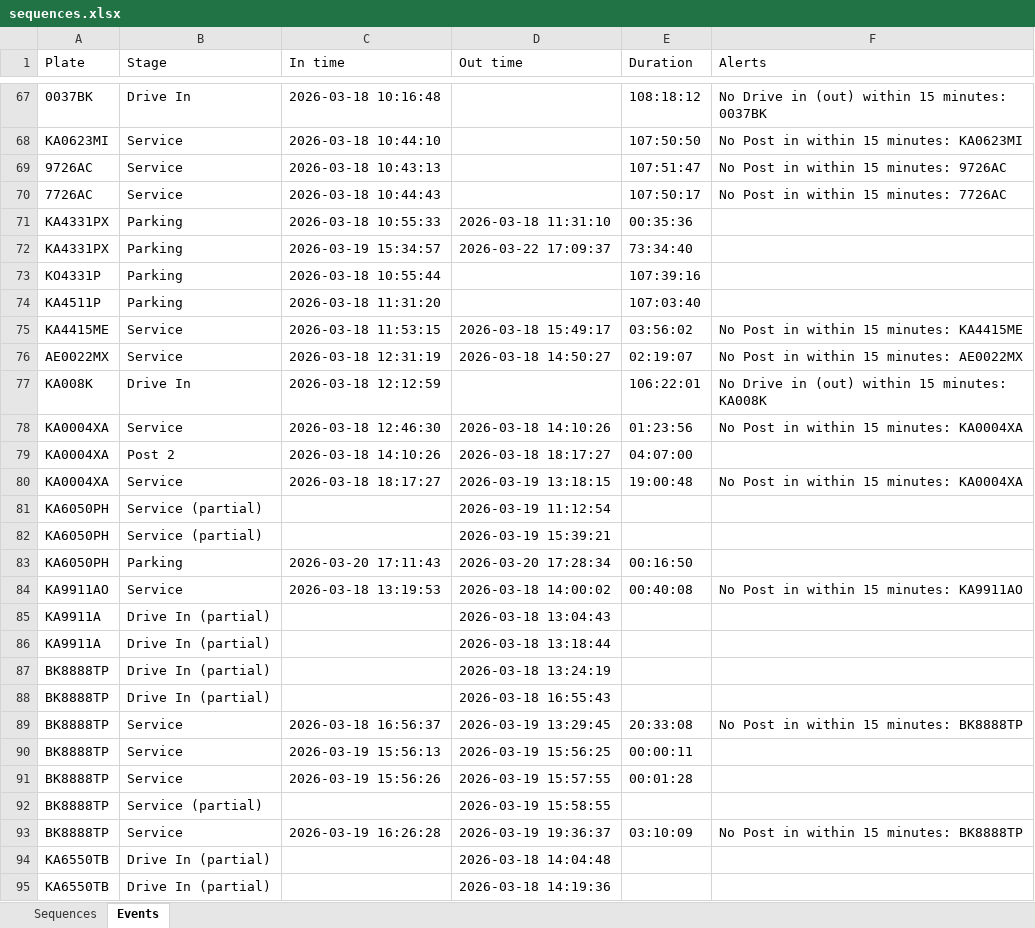
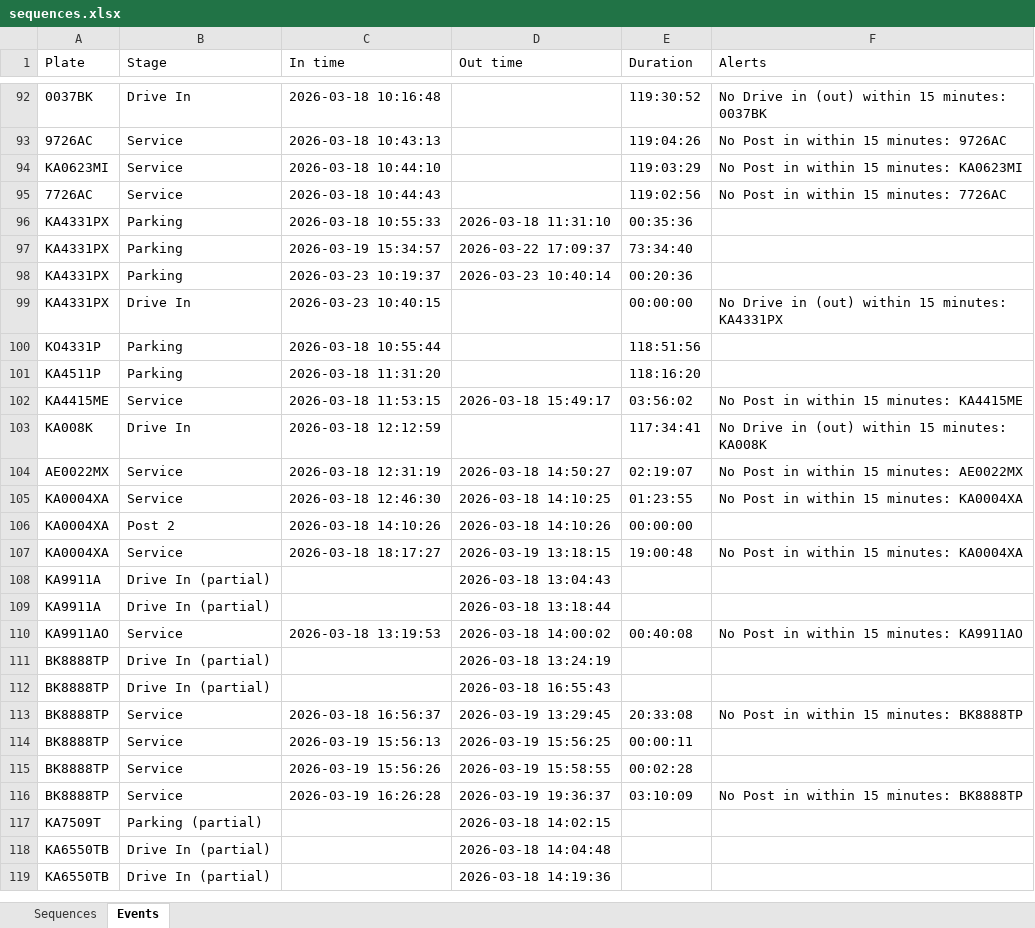
Before and after one commit to Vitalii-Kazymyrovych/winnerCustomization, an Excel workbook: results/sequences.xlsx, sheet Events, drawn as a sheet; only a part is shown, gaps mark what is left out; values as stored, in another font and other column widths than the file's, no borders; removed rows and columns are numbered as before the commit, all else as after; the diff covers the shown part only; the diff names each change by its address in the sheet, - before the commit and + after, or states it on an @@ line.

```diff
--- a/results/sequences.xlsx (sheet Events)
+++ b/results/sequences.xlsx (sheet Events)
-E92 (Duration): 108:18:12
+E92 (Duration): 119:30:52
-row 68: KA0623MI | Service | 2026-03-18 10:44:10 |  | 107:50:50 | No Post in within 15 minutes: KA0623MI
-E93 (Duration): 107:51:47
+E93 (Duration): 119:04:26
+row 94: KA0623MI | Service | 2026-03-18 10:44:10 |  | 119:03:29 | No Post in within 15 minutes: KA0623MI
-E95 (Duration): 107:50:17
+E95 (Duration): 119:02:56
+row 98: KA4331PX | Parking | 2026-03-23 10:19:37 | 2026-03-23 10:40:14 | 00:20:36
+row 99: KA4331PX | Drive In | 2026-03-23 10:40:15 |  | 00:00:00 | No Drive in (out) within 15 minutes: KA4331PX
-E100 (Duration): 107:39:16
+E100 (Duration): 118:51:56
-E101 (Duration): 107:03:40
+E101 (Duration): 118:16:20
+row 103: KA008K | Drive In | 2026-03-18 12:12:59 |  | 117:34:41 | No Drive in (out) within 15 minutes: KA008K
-row 77: KA008K | Drive In | 2026-03-18 12:12:59 |  | 106:22:01 | No Drive in (out) within 15 minutes: KA008K
-D105 (Out time): 2026-03-18 14:10:26
+D105 (Out time): 2026-03-18 14:10:25
-E105 (Duration): 01:23:56
+E105 (Duration): 01:23:55
-D106 (Out time): 2026-03-18 18:17:27
+D106 (Out time): 2026-03-18 14:10:26
-E106 (Duration): 04:07:00
+E106 (Duration): 00:00:00
@@ row 81 moved to row 233: KA6050PH @@
@@ row 82 moved to row 234: KA6050PH @@
@@ row 83 moved to row 235: KA6050PH @@
@@ row 84 moved to row 110: KA9911AO @@
-D115 (Out time): 2026-03-19 15:57:55
+D115 (Out time): 2026-03-19 15:58:55
-E115 (Duration): 00:01:28
+E115 (Duration): 00:02:28
-row 92: BK8888TP | Service (partial) |  | 2026-03-19 15:58:55
@@ row 96 moved to row 117: KA7509T @@
```
Also changed, not shown: 172 added rows, 36 removed rows, 56 moved rows and 159 edited cells elsewhere in this sheet, sheet Sequences, 15 other files.
